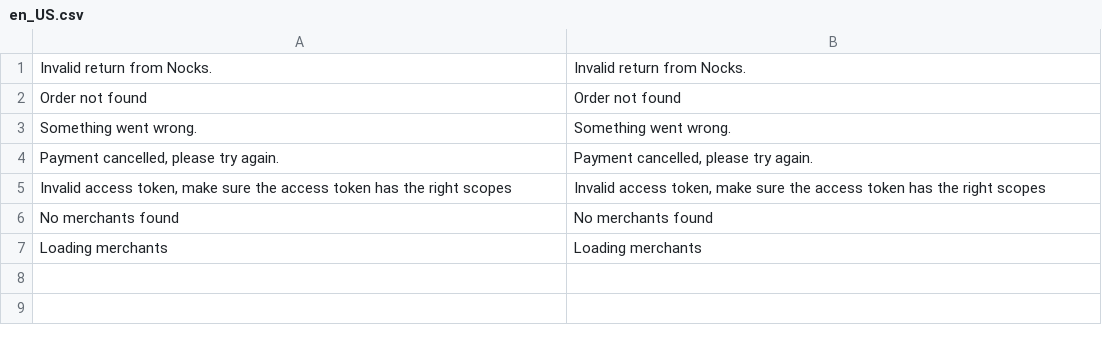
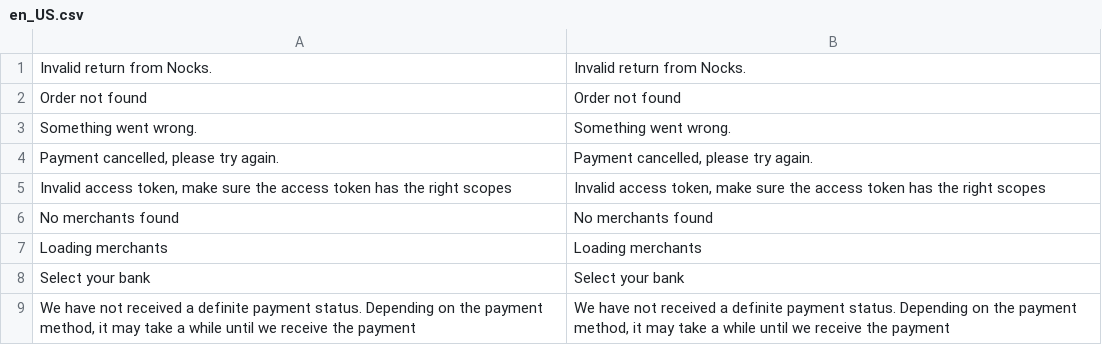
Before and after one commit to nocksapp/checkout-magento2, a CSV file: i18n/en_US.csv, drawn as a sheet.

```diff
--- a/i18n/en_US.csv
+++ b/i18n/en_US.csv
@@ -7 +7,3 @@
 "Loading merchants", "Loading merchants"
+"Select your bank", "Select your bank"
+"We have not received a definite payment status. Depending on the payment method, it may take a while until we receive the payment", "We have not received a definite payment status. Depending on the payment method, it may take a while until we receive the payment"
```
Also changed, not shown: i18n/nl_NL.csv, 21 other files.
